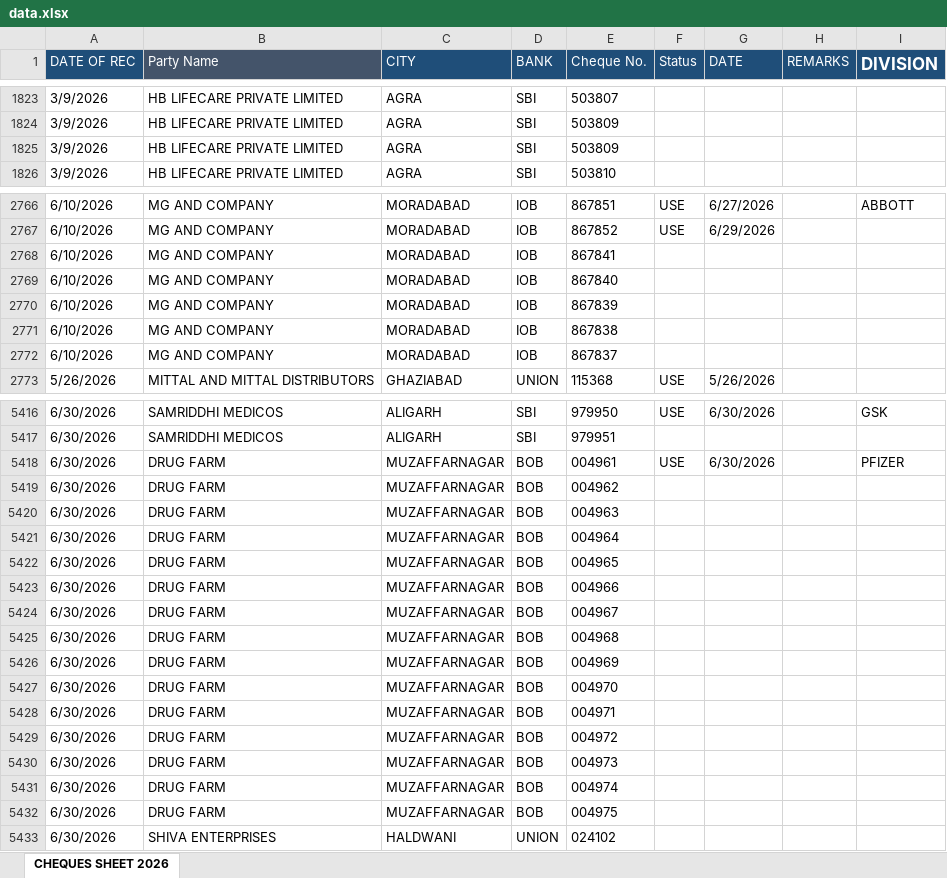
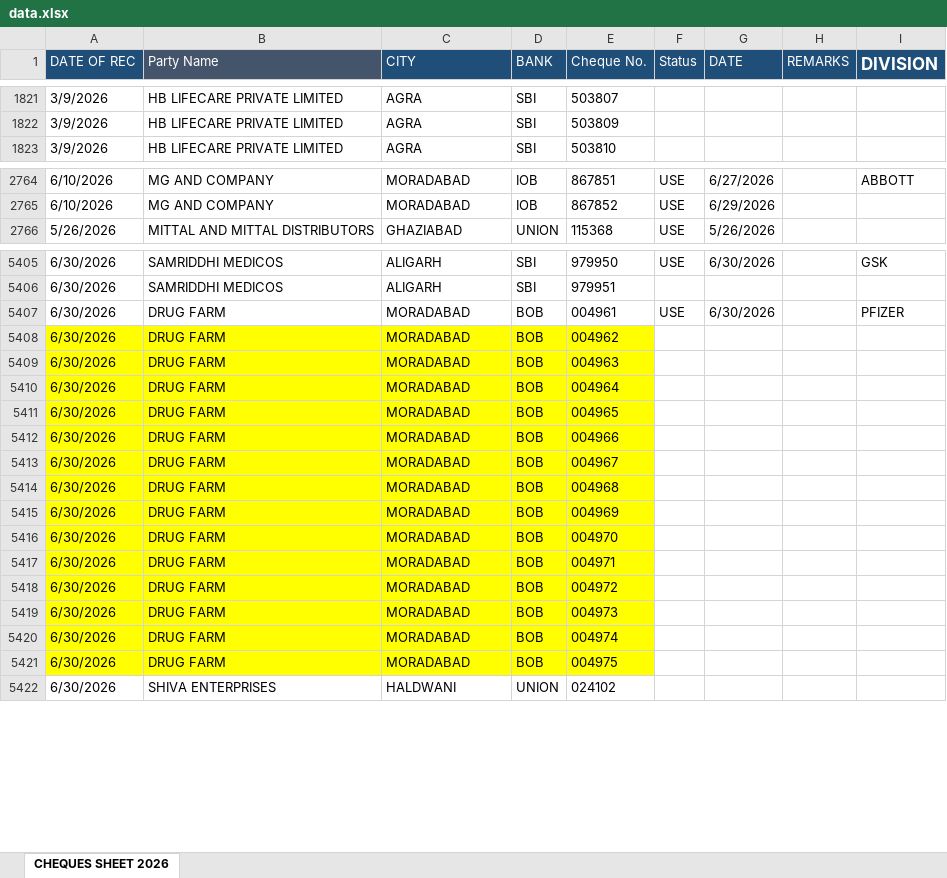
Before and after one commit to abenterprisesghz-stack/cheque-tracker, an Excel workbook: data.xlsx, sheet CHEQUES SHEET 2026, drawn as a sheet; only a part is shown, gaps mark what is left out; values as stored, in another font and other column widths than the file's, no borders; conditional formats not drawn; removed rows and columns are numbered as before the commit, all else as after; the diff covers the shown part only; the diff names each change by its address in the sheet, - before the commit and + after, or states it on an @@ line.

```diff
--- a/data.xlsx (sheet CHEQUES SHEET 2026)
+++ b/data.xlsx (sheet CHEQUES SHEET 2026)
-row 1825: 3/9/2026 | HB LIFECARE PRIVATE LIMITED | AGRA | SBI | 503809
-row 2768: 6/10/2026 | MG AND COMPANY | MORADABAD | IOB | 867841
-row 2769: 6/10/2026 | MG AND COMPANY | MORADABAD | IOB | 867840
-row 2770: 6/10/2026 | MG AND COMPANY | MORADABAD | IOB | 867839
-row 2771: 6/10/2026 | MG AND COMPANY | MORADABAD | IOB | 867838
-row 2772: 6/10/2026 | MG AND COMPANY | MORADABAD | IOB | 867837
-C5407:C5421 (CITY): MUZAFFARNAGAR
+C5407:C5421 (CITY): MORADABAD
-A5408:E5421 fill: none
+A5408:E5421 fill: #FFFF00
```
Also changed, not shown: 249 added rows, 7 removed rows, 122 edited cells and cell formats elsewhere in this sheet, formulas that keep their value.
